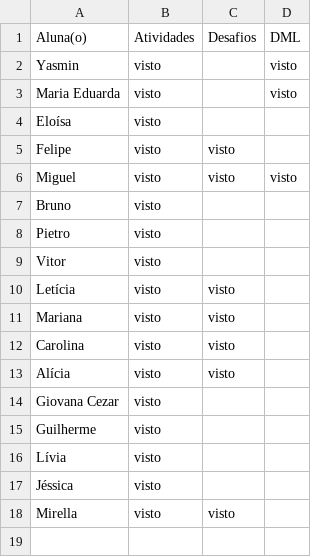
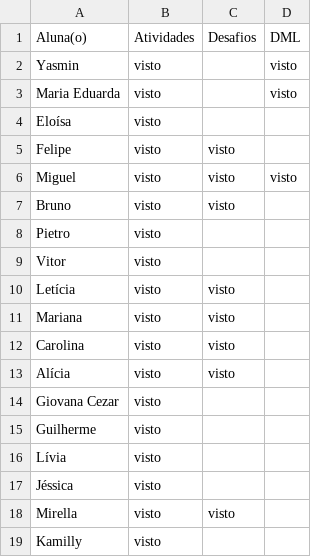
Before and after one commit to wellifabio/senai2026, a CSV file: ds/turmas/1DES_B/2º Semestre/01-bcd/aula09/vistos.csv, drawn as a sheet.

Commit message:
vistos

```diff
--- a/ds/turmas/1DES_B/2º Semestre/01-bcd/aula09/vistos.csv
+++ b/ds/turmas/1DES_B/2º Semestre/01-bcd/aula09/vistos.csv
@@ -6,3 +6,3 @@ Felipe, visto,visto,
 Miguel, visto,visto,visto
-Bruno, visto,,
+Bruno, visto,visto,
 Pietro, visto,,
@@ -18 +18,2 @@ Jéssica, visto,,
 Mirella, visto,visto,
+Kamilly, visto,,
```
